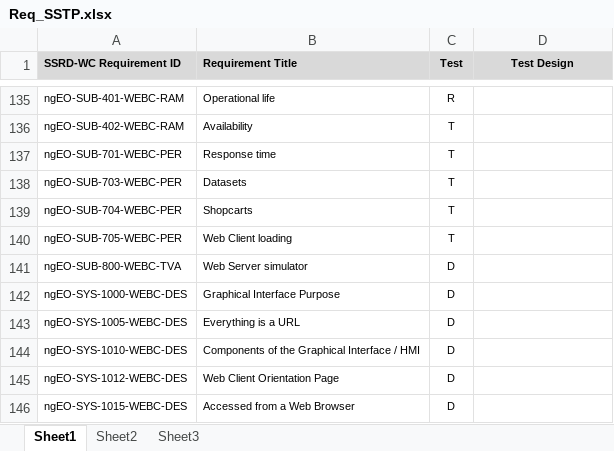
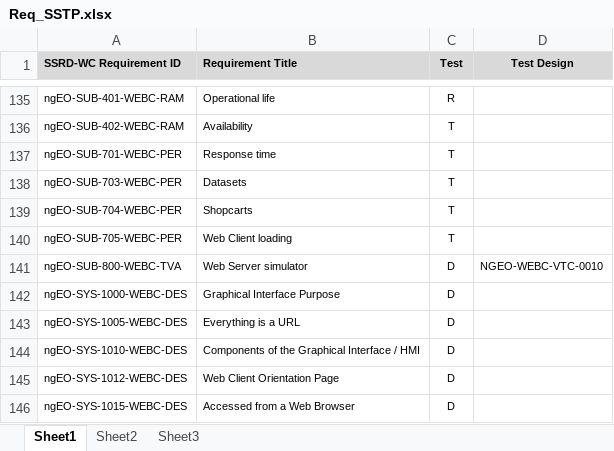
Before and after one commit to TPZF/ngEO, an Excel workbook: documentation/Req_SSTP.xlsx, sheet Sheet1, drawn as a sheet; only a part is shown, gaps mark what is left out; values as stored, in another font and other column widths than the file's, no borders; the diff names each change by its address in the sheet, - before the commit and + after, or states it on an @@ line.

Commit message:
Update SSTP

```diff
--- a/documentation/Req_SSTP.xlsx (sheet Sheet1)
+++ b/documentation/Req_SSTP.xlsx (sheet Sheet1)
-D141 (Test Design): (empty)
+D141 (Test Design): NGEO-WEBC-VTC-0010
```
Also changed, not shown: sheet Sheet2, 1 other file.
